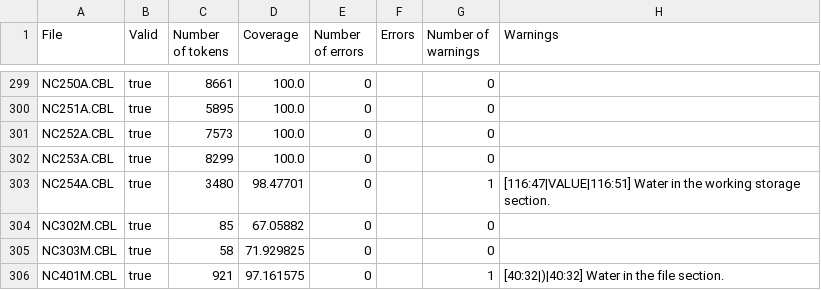
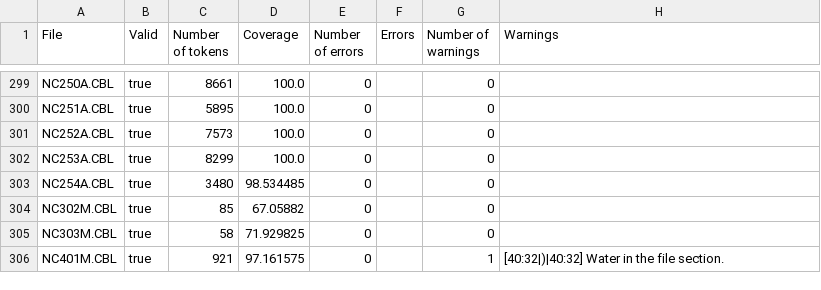
Before and after one commit to goblindegook/koopa, a CSV file: testsuite/cobol85.csv, drawn as a sheet; only a part is shown, gaps mark what is left out; the diff covers the shown part only.

```diff
--- a/testsuite/cobol85.csv
+++ b/testsuite/cobol85.csv
@@ -309,3 +304,3 @@
 "NC253A.CBL","true","8299","100.0","0","","0",""
-"NC254A.CBL","true","3480","98.47701","0","","1","[116:47|VALUE|116:51] Water in the working storage section."
+"NC254A.CBL","true","3480","98.534485","0","","0",""
 "NC302M.CBL","true","85","67.05882","0","","0",""
```
Also changed, not shown: 27 edited cells elsewhere in this file, 16 other files.
